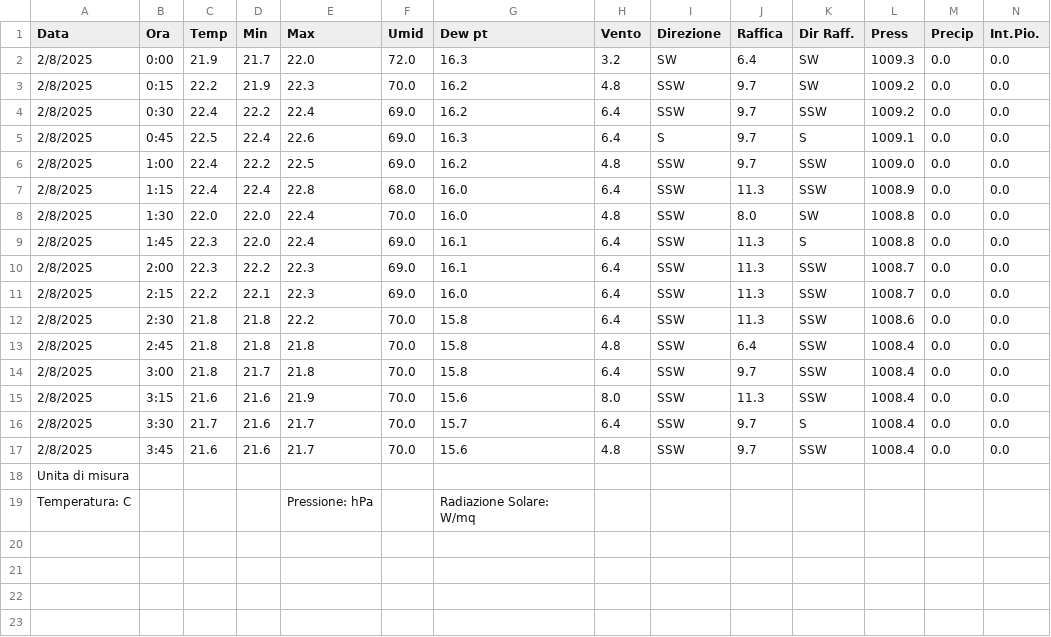
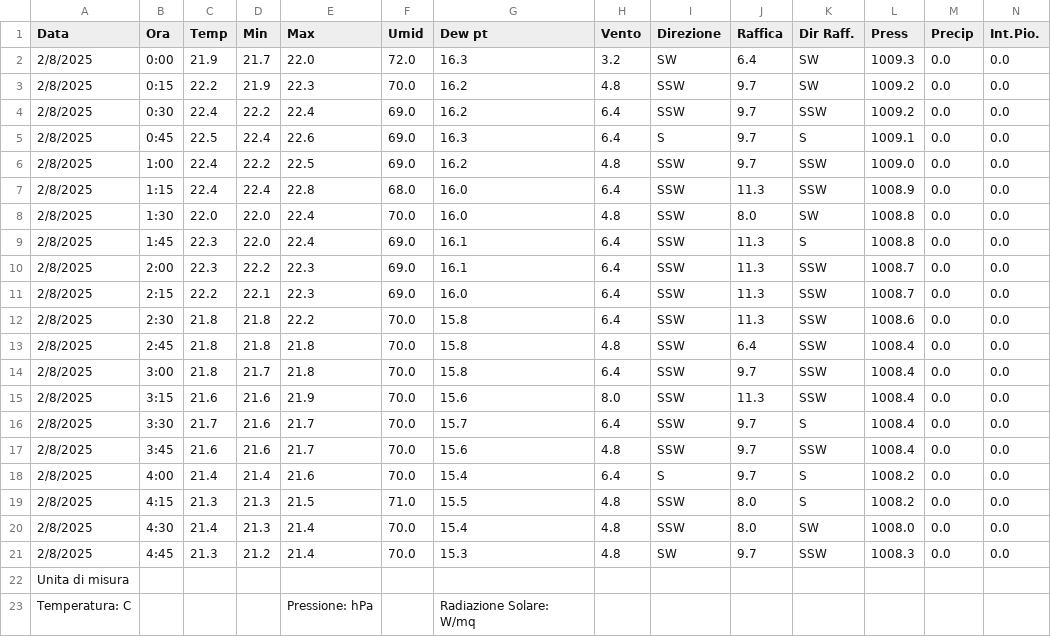
Before and after one commit to skfallin/meteopuzzo, a CSV file: export.csv, drawn as a sheet; only a part is shown; rows hold the shown columns only; the diff names each change by its address in the sheet, - before the commit and + after, or states it on an @@ line.

```diff
--- a/export.csv
+++ b/export.csv
+row 18: 2/8/2025 | 4:00 | 21.4 | 21.4 | 21.6 | 70.0 | 15.4 | 6.4 | S | 9.7 | S | 1008.2 | 0.0 | 0.0
+row 19: 2/8/2025 | 4:15 | 21.3 | 21.3 | 21.5 | 71.0 | 15.5 | 4.8 | SSW | 8.0 | S | 1008.2 | 0.0 | 0.0
+row 20: 2/8/2025 | 4:30 | 21.4 | 21.3 | 21.4 | 70.0 | 15.4 | 4.8 | SSW | 8.0 | SW | 1008.0 | 0.0 | 0.0
+row 21: 2/8/2025 | 4:45 | 21.3 | 21.2 | 21.4 | 70.0 | 15.3 | 4.8 | SW | 9.7 | SSW | 1008.3 | 0.0 | 0.0
```
